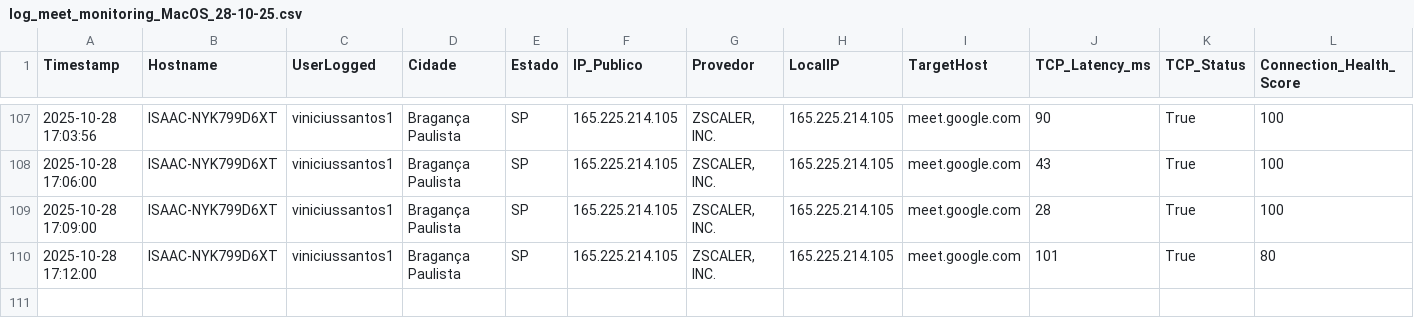
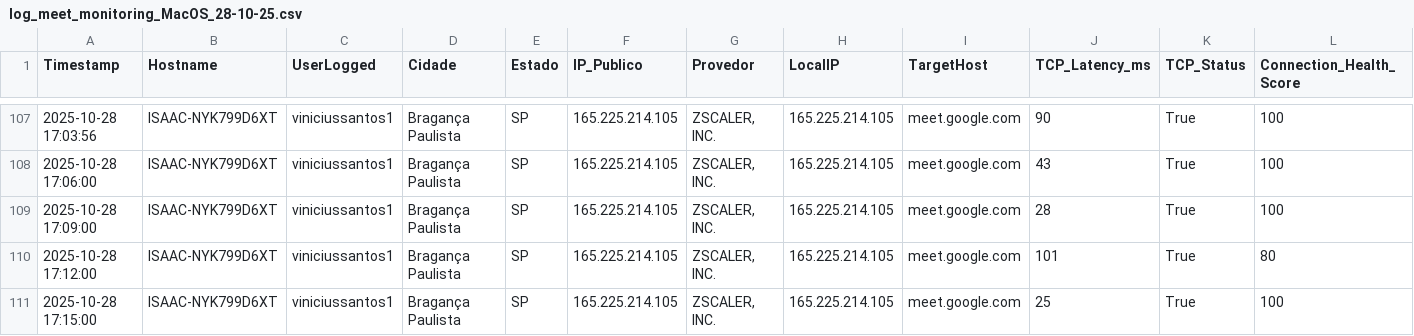
Before and after one commit to lucasldantas/web_monitor, a CSV file: log_meet_monitoring_MacOS_28-10-25.csv, drawn as a sheet; only a part is shown, gaps mark what is left out; rows hold the shown columns only; the diff names each change by its address in the sheet, - before the commit and + after, or states it on an @@ line.

Commit message:
Monitoramento 2025-10-28 17:15:00 (macOS): Atualização automática do log de desempenho.

```diff
--- a/log_meet_monitoring_MacOS_28-10-25.csv
+++ b/log_meet_monitoring_MacOS_28-10-25.csv
+row 111: 2025-10-28 17:15:00 | ISAAC-NYK799D6XT | viniciussantos1 | Bragança Paulista | SP | 165.225.214.105 | ZSCALER, INC. | 165.225.214.105 | meet.google.com | 25 | True | 100
```
